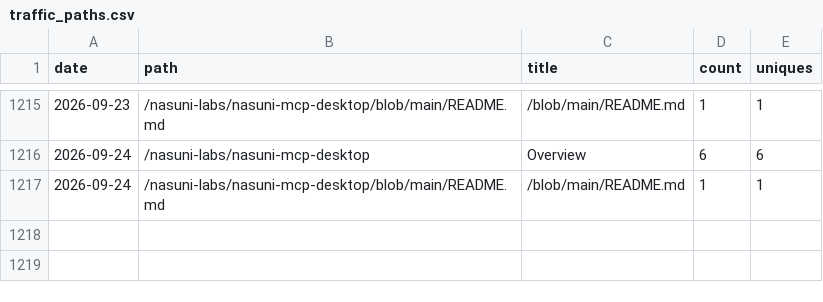
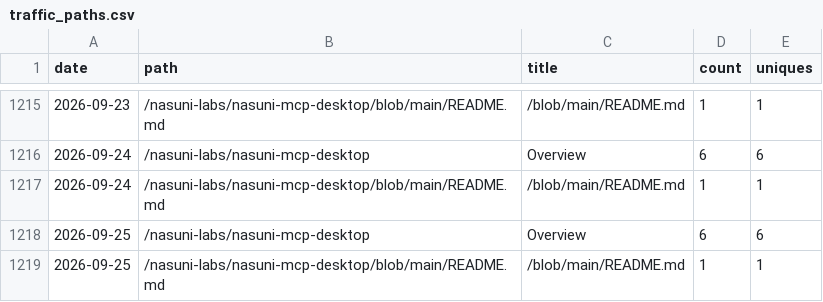
Before and after one commit to nasuni-labs/nasuni-mcp-desktop, a CSV file: data/traffic_paths.csv, drawn as a sheet; only a part is shown, gaps mark what is left out; the diff names each change by its address in the sheet, - before the commit and + after, or states it on an @@ line.

```diff
--- a/data/traffic_paths.csv
+++ b/data/traffic_paths.csv
+row 1218: 2026-09-25 | /nasuni-labs/nasuni-mcp-desktop | Overview | 6 | 6
+row 1219: 2026-09-25 | /nasuni-labs/nasuni-mcp-desktop/blob/main/README.md | /blob/main/README.md | 1 | 1
```
Also changed, not shown: data/traffic_clones.csv, data/traffic_referrers.csv, 1 other file.
